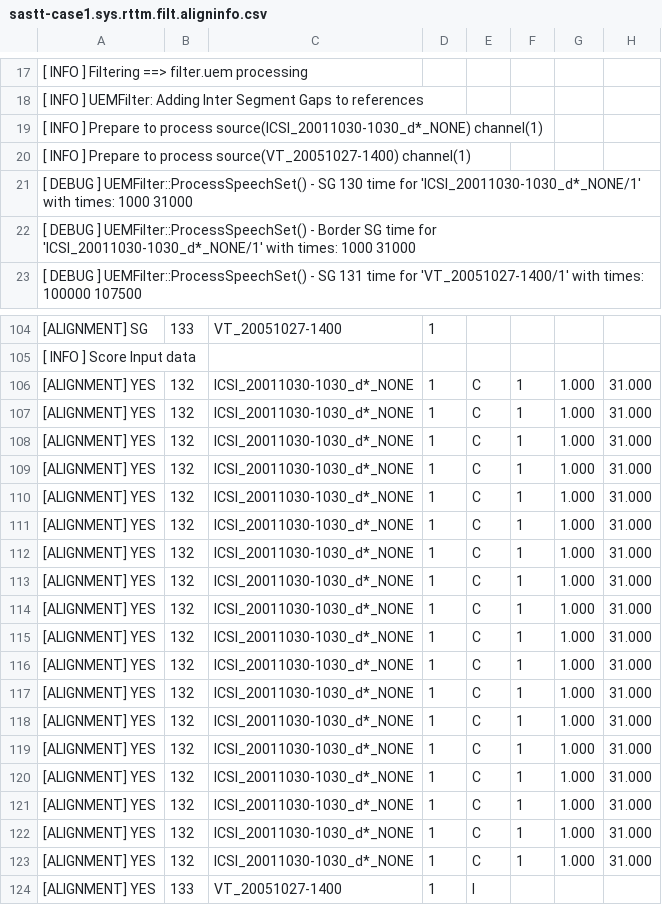
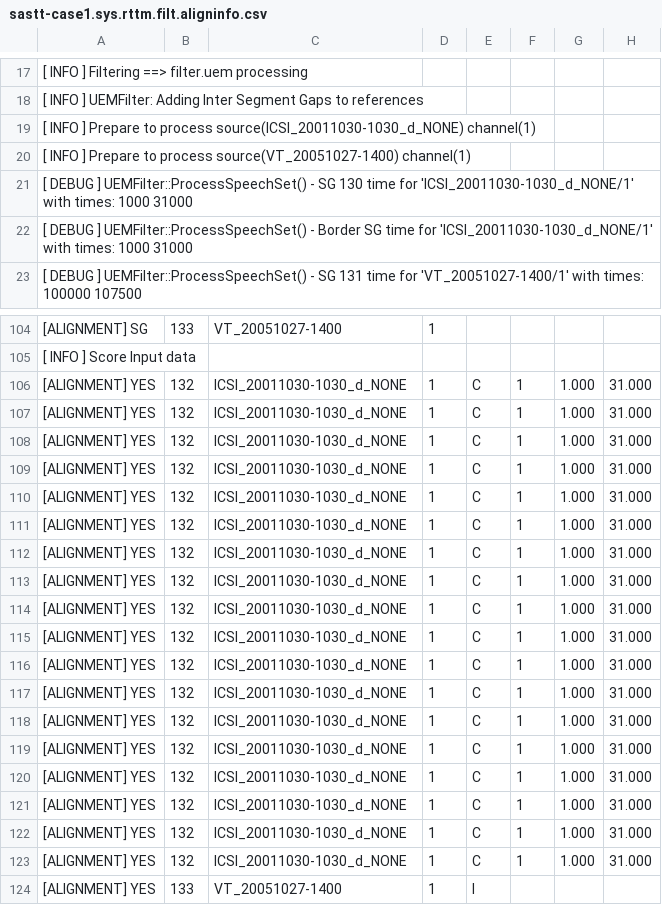
Before and after one commit to usnistgov/SCTK, a CSV file: src/hubscr/test1-sastt.base/sastt-case1.sys.rttm.filt.aligninfo.csv, drawn as a sheet; only a part is shown, gaps mark what is left out; the diff covers the shown part only; the diff names each change by its address in the sheet, - before the commit and + after, or states it on an @@ line.

```diff
--- a/src/hubscr/test1-sastt.base/sastt-case1.sys.rttm.filt.aligninfo.csv
+++ b/src/hubscr/test1-sastt.base/sastt-case1.sys.rttm.filt.aligninfo.csv
-A19: …to process source(ICSI_20011030-1030_d*_NONE) channel(1)
+A19: …to process source(ICSI_20011030-1030_d_NONE) channel(1)
-A21: …time for 'ICSI_20011030-1030_d*_NONE/1' with times:…
+A21: …time for 'ICSI_20011030-1030_d_NONE/1' with times:…
-A22: …time for 'ICSI_20011030-1030_d*_NONE/1' with times:…
+A22: …time for 'ICSI_20011030-1030_d_NONE/1' with times:…
-C106:C123: ICSI_20011030-1030_d*_NONE
+C106:C123: ICSI_20011030-1030_d_NONE
```
Also changed, not shown: 45 edited cells elsewhere in this file, 13 other files.
